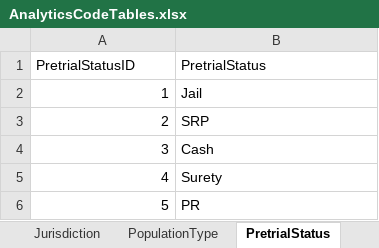
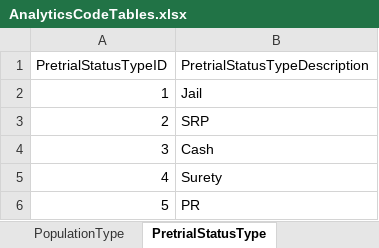
Before and after one commit to ojbc/analytics, an Excel workbook: booking-jail/r-load/AnalyticsCodeTables.xlsx, sheet PretrialStatusType, drawn as a sheet; values as stored, in another font and other column widths than the file's, no borders; removed rows and columns are numbered as before the commit, all else as after; the diff names each change by its address in the sheet, - before the commit and + after, or states it on an @@ line.

Commit message:
Rename the code tables and column names to go with naming convention. The Agency and Jurisdition tables are not renamed.

```diff
--- a/booking-jail/r-load/AnalyticsCodeTables.xlsx (sheet PretrialStatusType)
+++ b/booking-jail/r-load/AnalyticsCodeTables.xlsx (sheet PretrialStatusType)
-sheet tab: PretrialStatus
+sheet tab: PretrialStatusType
-row 1: PretrialStatusID | PretrialStatus
+row 1: PretrialStatusTypeID | PretrialStatusTypeDescription
```
Also changed, not shown: sheet CaseStatusType, sheet IncomeLevelType, sheet OccupationType, sheet LanguageType, sheet HousingStatusType, sheet PopulationType, 4 more sheets, other sheet tabs, 2 other files.
